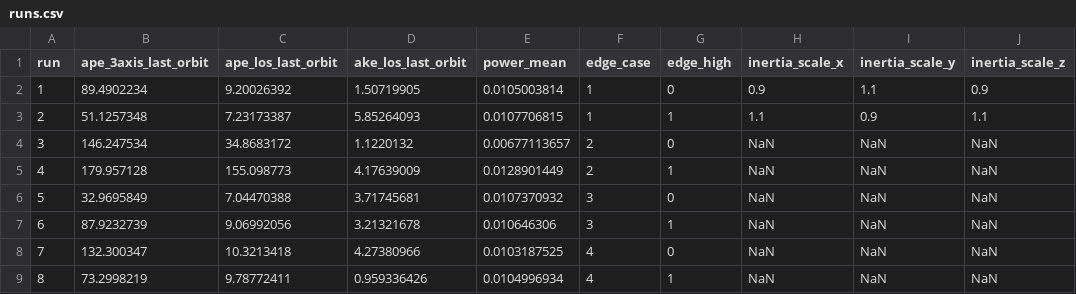
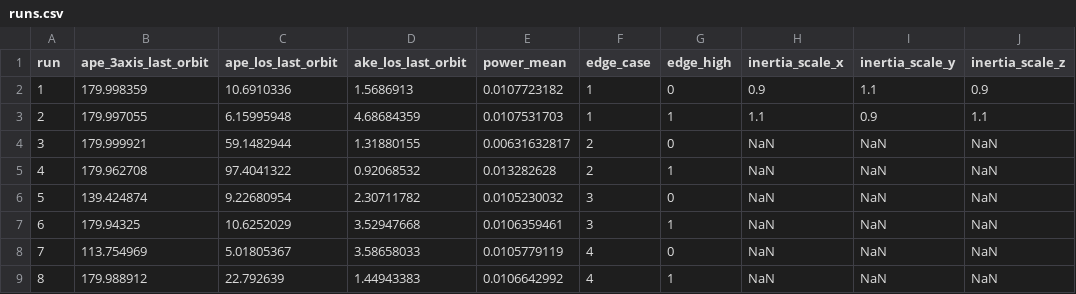
Before and after one commit to AmanRai0603/TRI_NETRA_Satellite, a CSV file: matlab_sils/store/results/edge_nadir_ais/runs.csv, drawn as a sheet; only a part is shown; the diff covers the shown part only.

```diff
--- a/matlab_sils/store/results/edge_nadir_ais/runs.csv
+++ b/matlab_sils/store/results/edge_nadir_ais/runs.csv
@@ -1,9 +1,9 @@
 run,ape_3axis_last_orbit,ape_los_last_orbit,ake_los_last_orbit,power_mean,edge_case,edge_high,inertia_scale_x,inertia_scale_y,inertia_scale_z
-1,89.4902234,9.20026392,1.50719905,0.0105003814,1,0,0.9,1.1,0.9
-2,51.1257348,7.23173387,5.85264093,0.0107706815,1,1,1.1,0.9,1.1
-3,146.247534,34.8683172,1.1220132,0.00677113657,2,0,NaN,NaN,NaN
-4,179.957128,155.098773,4.17639009,0.0128901449,2,1,NaN,NaN,NaN
-5,32.9695849,7.04470388,3.71745681,0.0107370932,3,0,NaN,NaN,NaN
-6,87.9232739,9.06992056,3.21321678,0.010646306,3,1,NaN,NaN,NaN
-7,132.300347,10.3213418,4.27380966,0.0103187525,4,0,NaN,NaN,NaN
-8,73.2998219,9.78772411,0.959336426,0.0104996934,4,1,NaN,NaN,NaN
+1,179.998359,10.6910336,1.5686913,0.0107723182,1,0,0.9,1.1,0.9
+2,179.997055,6.15995948,4.68684359,0.0107531703,1,1,1.1,0.9,1.1
+3,179.999921,59.1482944,1.31880155,0.00631632817,2,0,NaN,NaN,NaN
+4,179.962708,97.4041322,0.92068532,0.013282628,2,1,NaN,NaN,NaN
+5,139.424874,9.22680954,2.30711782,0.0105230032,3,0,NaN,NaN,NaN
+6,179.94325,10.6252029,3.52947668,0.0106359461,3,1,NaN,NaN,NaN
+7,113.754969,5.01805367,3.58658033,0.0105779119,4,0,NaN,NaN,NaN
+8,179.988912,22.792639,1.44943383,0.0106642992,4,1,NaN,NaN,NaN
```
Also changed, not shown: 36 edited cells elsewhere in this file, matlab_sils/store/results/mc_nadir_ais/runs.csv, 32 other files.
